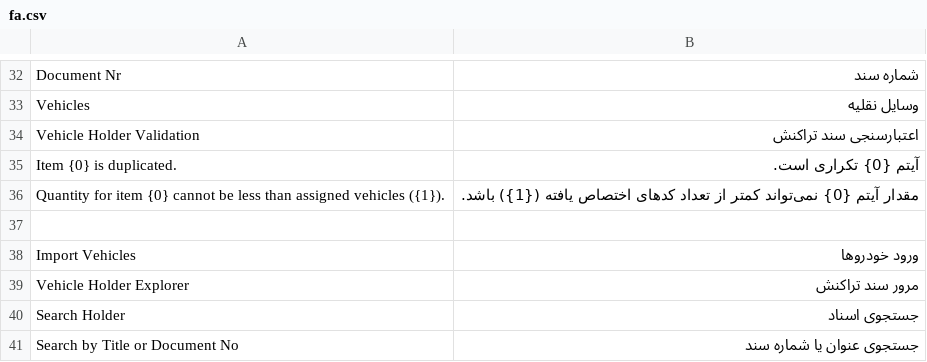
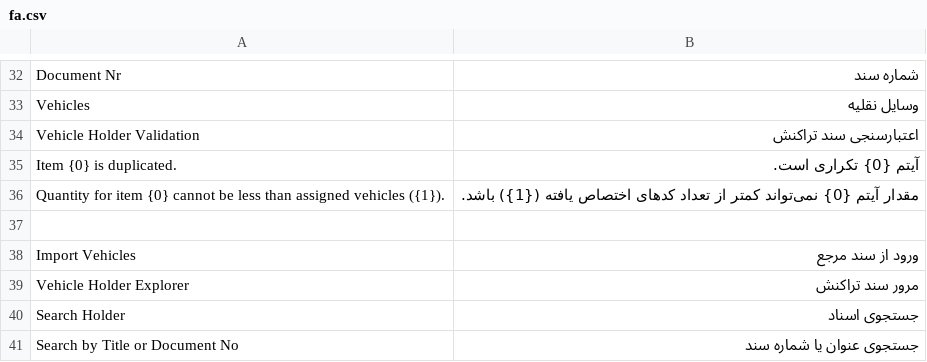
Before and after one commit to netmanir/vehicle_import, a CSV file: vehicle_import/translations/fa.csv, drawn as a sheet; only a part is shown, gaps mark what is left out.

Commit message:
refactor(vehicle_holder): improve VIN assignment and cancel validation
- filter reference histories already assigned in current holder
- rename history query parameters for clarity
- prevent cancel on linked documents using Frappe link validation
- fix Assign VIN dialog history loading

```diff
--- a/vehicle_import/translations/fa.csv
+++ b/vehicle_import/translations/fa.csv
@@ -37,3 +37,3 @@ Quantity for item {0} cannot be less than assigned vehicles ({1})., مقدار
 
-Import Vehicles, ورود خودروها
+Import Vehicles, ورود از سند مرجع
 Vehicle Holder Explorer, مرور سند تراکنش
```
Also changed, not shown: 6 other files.
